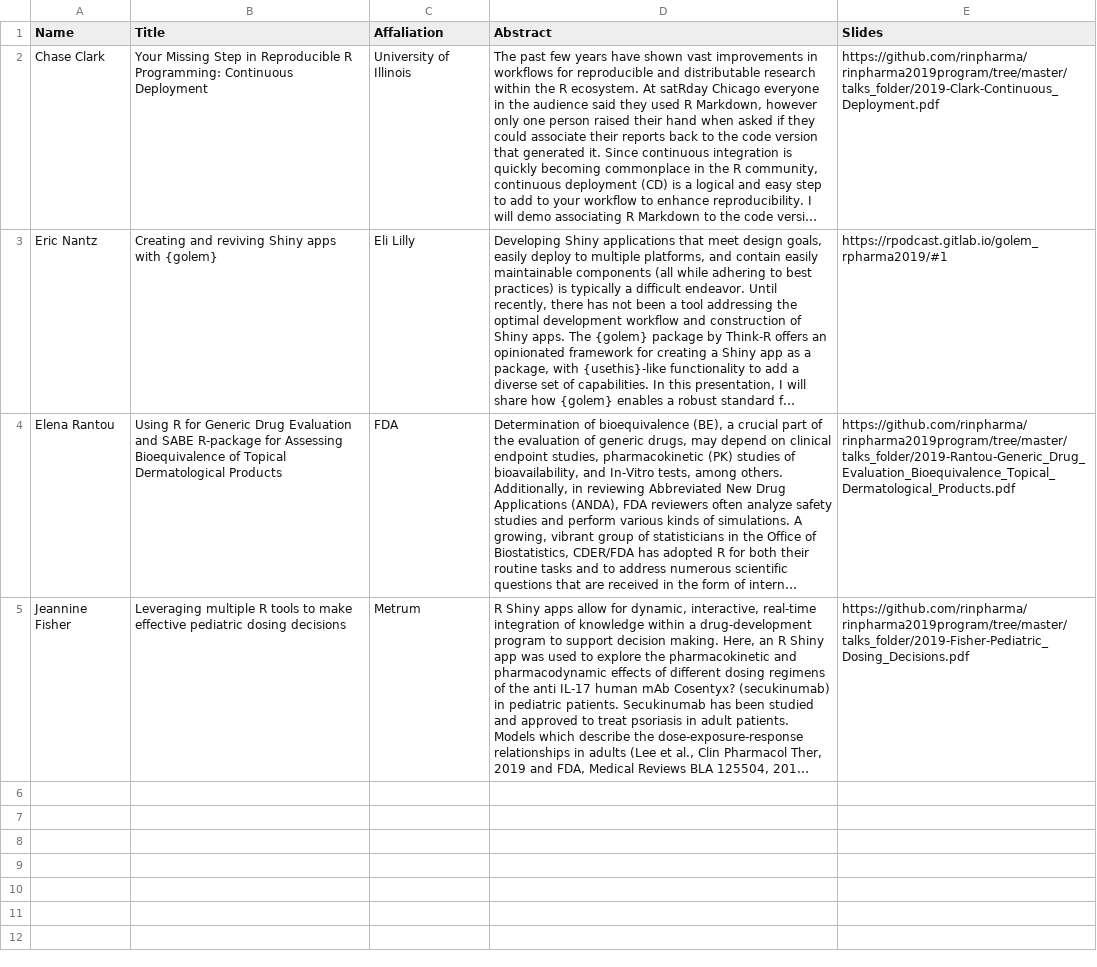
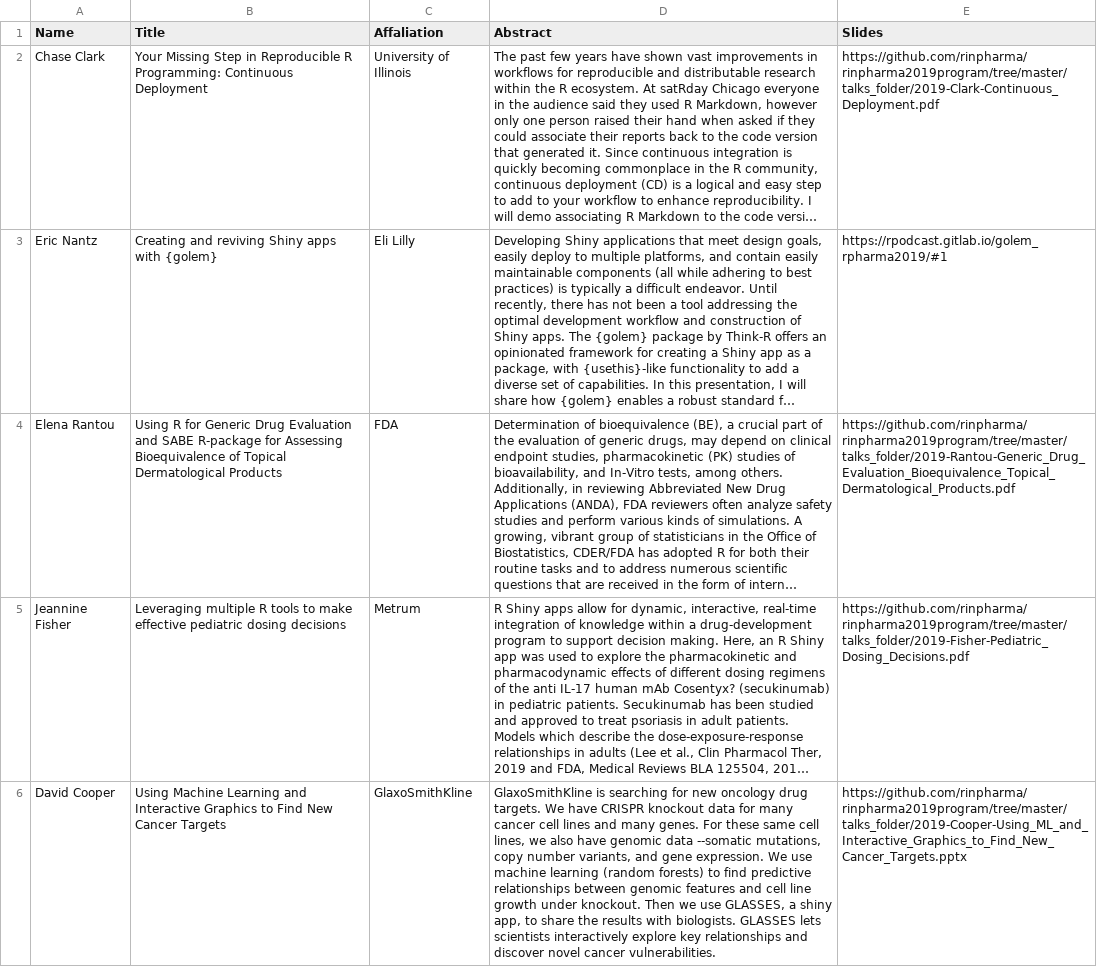
Before and after one commit to rinpharma/2019_presentations, a CSV file: talks_table.csv, drawn as a sheet; only a part is shown; long unchanged cells end in …; the diff covers the shown part only; the diff names each change by its address in the sheet, - before the commit and + after, or states it on an @@ line.

Commit message:
add talks and build

```diff
--- a/talks_table.csv
+++ b/talks_table.csv
+row 6: David Cooper | Using Machine Learning and Interactive Graphics to Find New Cancer Targets | GlaxoSmithKline | GlaxoSmithKline is searching for new oncology drug targets. We have CRISPR knockout data for many cancer cell lines and many genes. For these same cell lines, we also have genomic data --somatic mutations, copy number variants, and gene expression. We use machine learning (random forests) to find predictive relationships between genomic features and cell line growth under knockout. Then we use GLASSES, a shiny app, to share the results with biologists. GLASSES lets scientists interactively explore key relationships and discover novel cancer vulnerabilities. | https://github.com/rinpharma/rinpharma2019program/tree/master/talks_folder/2019-Cooper-Using_ML_and_Interactive_Graphics_to_Find_New_Cancer_Targets.pptx
```
Also changed, not shown: 1 added row elsewhere in this file, 3 other files.
